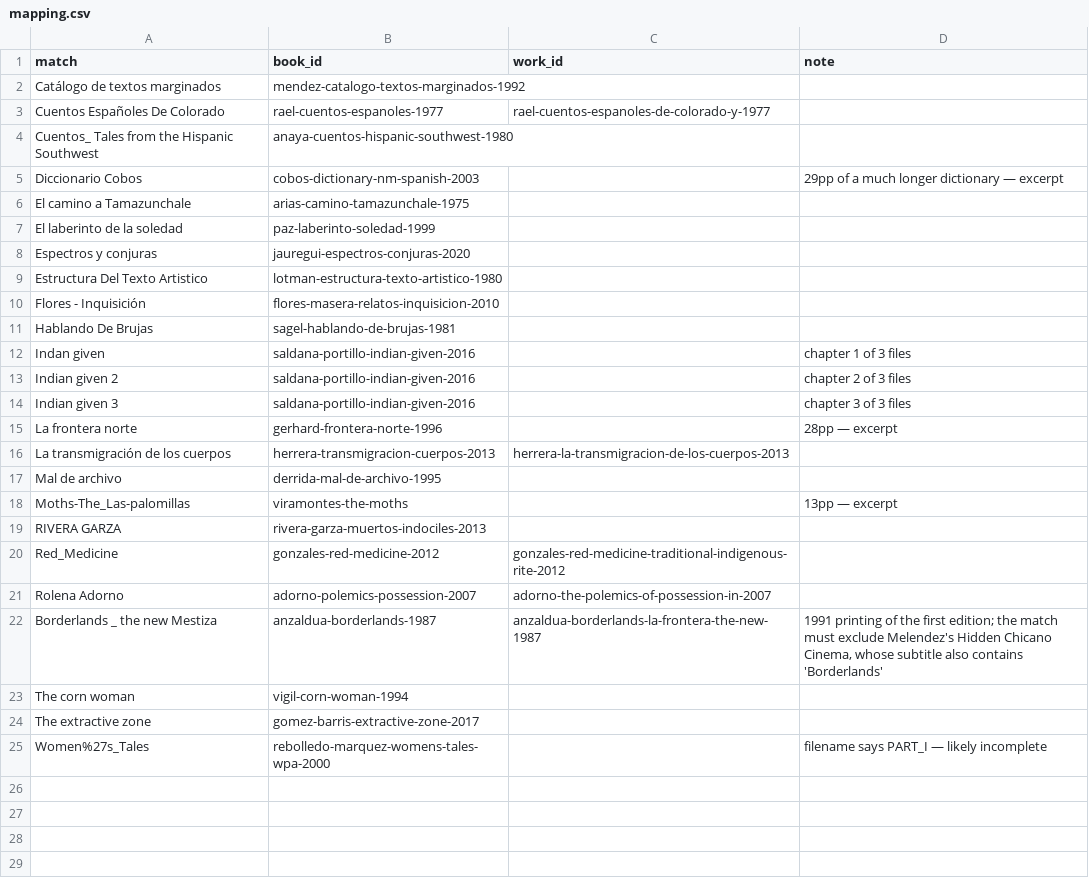
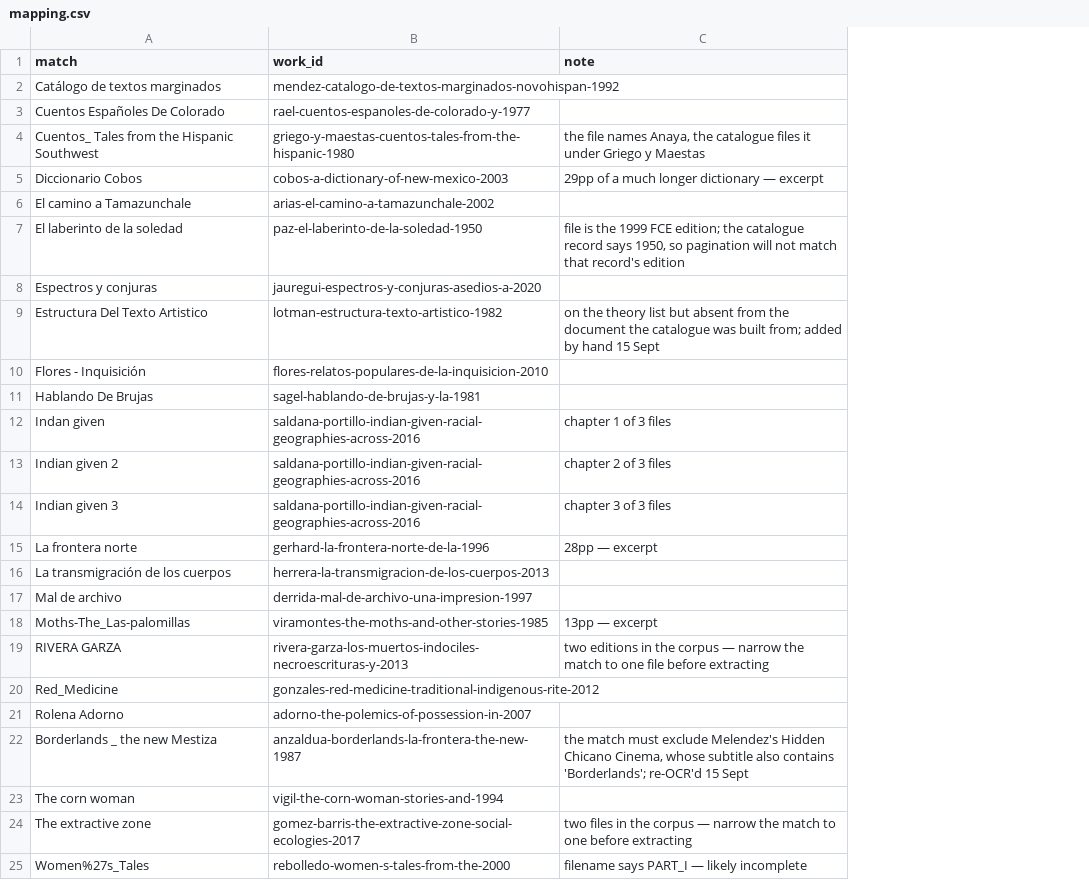
Before and after one commit to ziopads/scriptorium, a CSV file: pipeline/mapping.csv, drawn as a sheet; removed rows and columns are numbered as before the commit, all else as after; the diff names each change by its address in the sheet, - before the commit and + after, or states it on an @@ line.

Commit message:
Reconcile the catalogue against the final October 2026 lists
The catalogue was built from a superseded document. reconcile.py compares
the department's PDF against the database and reports what is new, gone,
moved and demoted; relist.py generates a migration from that. 010 renumbers
every list, moves 37 works into Supplementary blocks, adds four new works
and takes Williams off Theory. 011 removes 23 sections 010 duplicated by
deriving ids differently from make_seed.py.

coverage.py runs from the catalogue rather than the corpus, so a work with
no PDF is visible — which it never was when matching ran the other way.
decisions.csv records judgements a scorer would otherwise re-derive every
run. status.py answers which file a work is, which took grep before.
migrate.py tracks what has been applied; nothing did.

The pipeline drops its second identifier: mapping.csv maps a filename to a
catalogue id and the JSON files are named for the work. extract.py moves to
get_text('dict') — endnote marks come off by their superscript flag and are
decoded to real numerals, paragraphs come from page geometry, repeated lines
and per-book broken glyphs are removed. Chapter maps from PDF outlines.
Migrations 008 and 009 add per-range page offsets and sections.

backup.py dumps the irreplaceable tables: 810 rows, 204 kB.

A Vogtherr woodcut initial on the sign-in page, credited on a public
colophon; /about rewritten as an introduction.

```diff
--- a/pipeline/mapping.csv
+++ b/pipeline/mapping.csv
-column B (book_id), rows 2-25: mendez-catalogo-textos-marginados-1992 | rael-cuentos-espanoles-1977 | anaya-cuentos-hispanic-southwest-1980 | cobos-dictionary-nm-spanish-2003 | arias-camino-tamazunchale-1975 | paz-laberinto-soledad-1999 | jauregui-espectros-conjuras-2020 | lotman-estructura-texto-artistico-1980 | flores-masera-relatos-inquisicion-2010 | sagel-hablando-de-brujas-1981 | saldana-portillo-indian-given-2016 | saldana-portillo-indian-given-2016 | saldana-portillo-indian-given-2016 | gerhard-frontera-norte-1996 | herrera-transmigracion-cuerpos-2013 | derrida-mal-de-archivo-1995 | viramontes-the-moths | rivera-garza-muertos-indociles-2013 | gonzales-red-medicine-2012 | adorno-polemics-possession-2007 | anzaldua-borderlands-1987 | vigil-corn-woman-1994 | gomez-barris-extractive-zone-2017 | rebolledo-marquez-womens-tales-wpa-2000
-B2 (work_id): (empty)
+B2 (work_id): mendez-catalogo-de-textos-marginados-novohispan-1992
-B4 (work_id): (empty)
+B4 (work_id): griego-y-maestas-cuentos-tales-from-the-hispanic-1980
-C4 (note): (empty)
+C4 (note): the file names Anaya, the catalogue files it under Griego y Maestas
-B5 (work_id): (empty)
+B5 (work_id): cobos-a-dictionary-of-new-mexico-2003
-B6 (work_id): (empty)
+B6 (work_id): arias-el-camino-a-tamazunchale-2002
-B7 (work_id): (empty)
+B7 (work_id): paz-el-laberinto-de-la-soledad-1950
-C7 (note): (empty)
+C7 (note): file is the 1999 FCE edition; the catalogue record says 1950, so pagination will not match that record's edition
-B8 (work_id): (empty)
+B8 (work_id): jauregui-espectros-y-conjuras-asedios-a-2020
-B9 (work_id): (empty)
+B9 (work_id): lotman-estructura-texto-artistico-1982
-C9 (note): (empty)
+C9 (note): on the theory list but absent from the document the catalogue was built from; added by hand 15 Sept
-B10 (work_id): (empty)
+B10 (work_id): flores-relatos-populares-de-la-inquisicion-2010
-B11 (work_id): (empty)
+B11 (work_id): sagel-hablando-de-brujas-y-la-1981
-B12:B14 (work_id): (empty)
+B12:B14 (work_id): saldana-portillo-indian-given-racial-geographies-across-2016
-B15 (work_id): (empty)
+B15 (work_id): gerhard-la-frontera-norte-de-la-1996
-B17 (work_id): (empty)
+B17 (work_id): derrida-mal-de-archivo-una-impresion-1997
-B18 (work_id): (empty)
+B18 (work_id): viramontes-the-moths-and-other-stories-1985
-B19 (work_id): (empty)
+B19 (work_id): rivera-garza-los-muertos-indociles-necroescrituras-y-2013
-C19 (note): (empty)
+C19 (note): two editions in the corpus — narrow the match to one file before extracting
-C22 (note): 1991 printing of the first edition; the match must exclude Melendez's Hidden Chicano Cinema, whose subtitle also contains 'Borderlands'
+C22 (note): the match must exclude Melendez's Hidden Chicano Cinema, whose subtitle also contains 'Borderlands'; re-OCR'd 15 Sept
-B23 (work_id): (empty)
+B23 (work_id): vigil-the-corn-woman-stories-and-1994
-B24 (work_id): (empty)
+B24 (work_id): gomez-barris-the-extractive-zone-social-ecologies-2017
-C24 (note): (empty)
+C24 (note): two files in the corpus — narrow the match to one before extracting
-B25 (work_id): (empty)
+B25 (work_id): rebolledo-women-s-tales-from-the-2000
```
Also changed, not shown: 30 other files.
